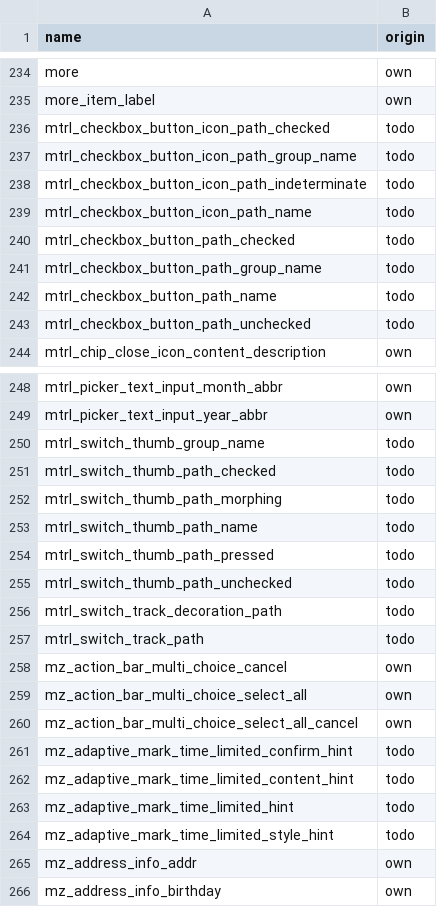
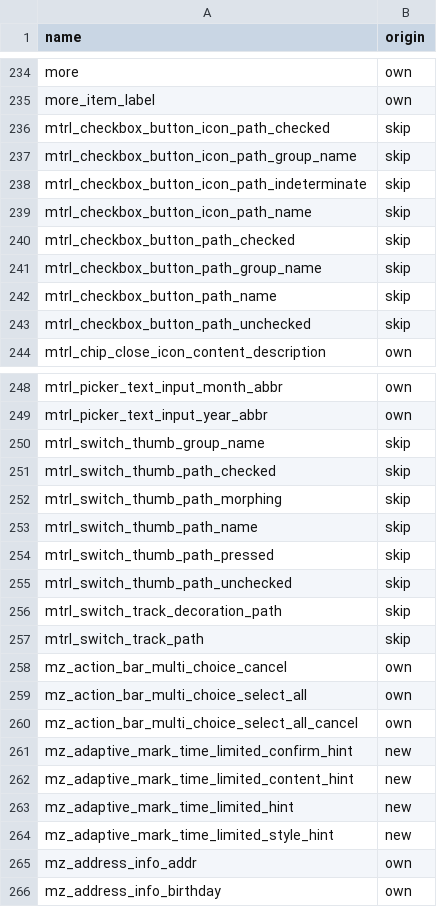
Before and after one commit to NeonCatRC/flyme_overlays_ru, a TSV file: flyme12/Camera/status.tsv, drawn as a sheet; only a part is shown, gaps mark what is left out; the diff covers the shown part only.

```diff
--- a/flyme12/Camera/status.tsv
+++ b/flyme12/Camera/status.tsv
@@ -235,10 +235,10 @@ more	own
 more_item_label	own
-mtrl_checkbox_button_icon_path_checked	todo
-mtrl_checkbox_button_icon_path_group_name	todo
-mtrl_checkbox_button_icon_path_indeterminate	todo
-mtrl_checkbox_button_icon_path_name	todo
-mtrl_checkbox_button_path_checked	todo
-mtrl_checkbox_button_path_group_name	todo
-mtrl_checkbox_button_path_name	todo
-mtrl_checkbox_button_path_unchecked	todo
+mtrl_checkbox_button_icon_path_checked	skip
+mtrl_checkbox_button_icon_path_group_name	skip
+mtrl_checkbox_button_icon_path_indeterminate	skip
+mtrl_checkbox_button_icon_path_name	skip
+mtrl_checkbox_button_path_checked	skip
+mtrl_checkbox_button_path_group_name	skip
+mtrl_checkbox_button_path_name	skip
+mtrl_checkbox_button_path_unchecked	skip
 mtrl_chip_close_icon_content_description	own
@@ -249,10 +249,10 @@ mtrl_picker_text_input_month_abbr	own
 mtrl_picker_text_input_year_abbr	own
-mtrl_switch_thumb_group_name	todo
-mtrl_switch_thumb_path_checked	todo
-mtrl_switch_thumb_path_morphing	todo
-mtrl_switch_thumb_path_name	todo
-mtrl_switch_thumb_path_pressed	todo
-mtrl_switch_thumb_path_unchecked	todo
-mtrl_switch_track_decoration_path	todo
-mtrl_switch_track_path	todo
+mtrl_switch_thumb_group_name	skip
+mtrl_switch_thumb_path_checked	skip
+mtrl_switch_thumb_path_morphing	skip
+mtrl_switch_thumb_path_name	skip
+mtrl_switch_thumb_path_pressed	skip
+mtrl_switch_thumb_path_unchecked	skip
+mtrl_switch_track_decoration_path	skip
+mtrl_switch_track_path	skip
 mz_action_bar_multi_choice_cancel	own
@@ -260,6 +260,6 @@ mz_action_bar_multi_choice_select_all	own
 mz_action_bar_multi_choice_select_all_cancel	own
-mz_adaptive_mark_time_limited_confirm_hint	todo
-mz_adaptive_mark_time_limited_content_hint	todo
-mz_adaptive_mark_time_limited_hint	todo
-mz_adaptive_mark_time_limited_style_hint	todo
+mz_adaptive_mark_time_limited_confirm_hint	new
+mz_adaptive_mark_time_limited_content_hint	new
+mz_adaptive_mark_time_limited_hint	new
+mz_adaptive_mark_time_limited_style_hint	new
 mz_address_info_addr	own
```
Also changed, not shown: 113 edited cells elsewhere in this file, flyme12/Weather/status.tsv, 4 other files.
